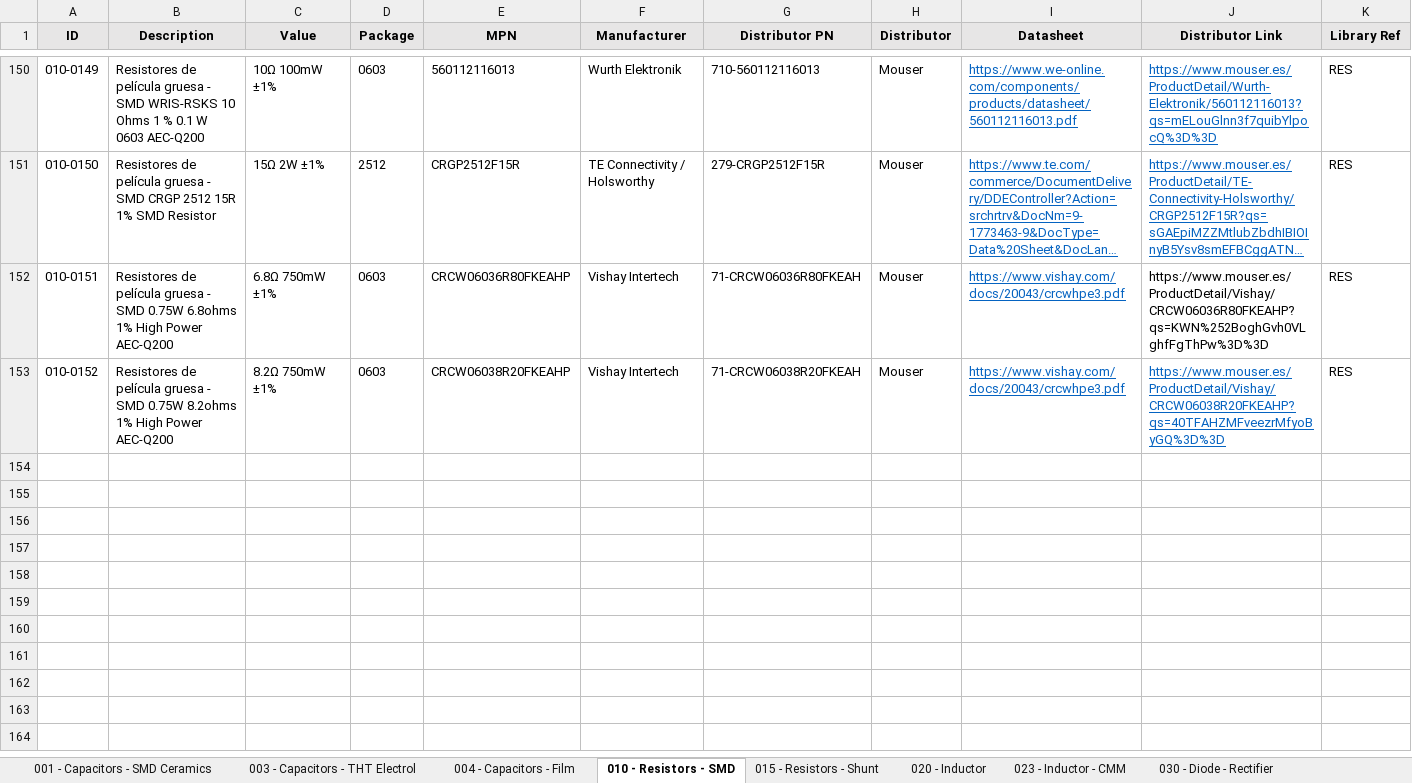
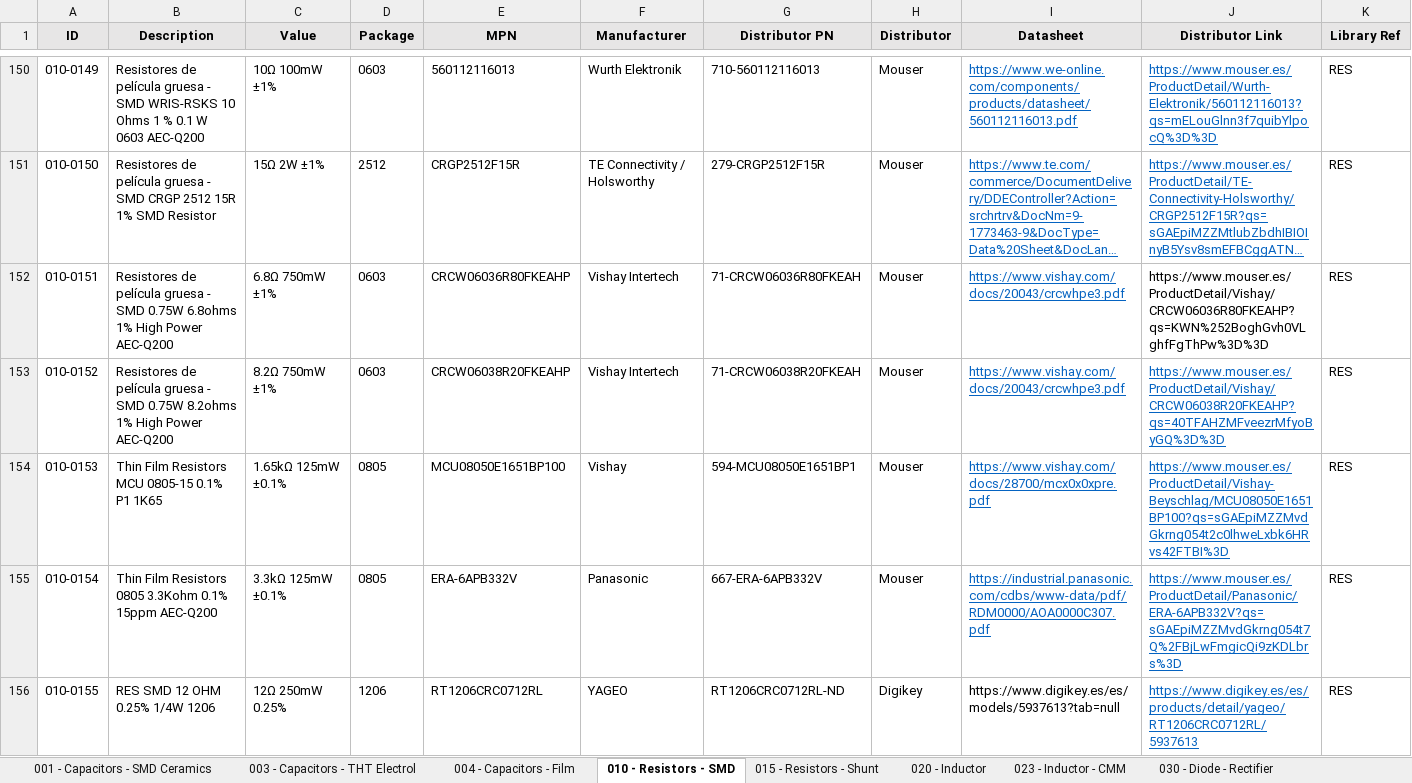
Before and after one commit to Gustavo-Gago/LIB, an Excel workbook: eUSR_Database.xlsx, sheet 010 - Resistors - SMD, drawn as a sheet; only a part is shown, gaps mark what is left out; long unchanged cells end in …; values as stored, in another font and other column widths than the file's, no borders; rows hold the shown columns only; the diff names each change by its address in the sheet, - before the commit and + after, or states it on an @@ line.

```diff
--- a/eUSR_Database.xlsx (sheet 010 - Resistors - SMD)
+++ b/eUSR_Database.xlsx (sheet 010 - Resistors - SMD)
+row 154: 010-0153 | Thin Film Resistors MCU 0805-15 0.1% P1 1K65 | 1.65kΩ 125mW ±0.1% | 0805 | MCU08050E1651BP100 | Vishay | 594-MCU08050E1651BP1 | Mouser | https://www.vishay.com/docs/28700/mcx0x0xpre.pdf | https://www.mouser.es/ProductDetail/Vishay-Beyschlag/MCU08050E1651BP100?qs=sGAEpiMZZMvdGkrng054t2c0lhweLxbk6HRvs42FTBI%3D | RES
+row 155: 010-0154 | Thin Film Resistors 0805 3.3Kohm 0.1% 15ppm AEC-Q200 | 3.3kΩ 125mW ±0.1% | 0805 | ERA-6APB332V | Panasonic | 667-ERA-6APB332V | Mouser | https://industrial.panasonic.com/cdbs/www-data/pdf/RDM0000/AOA0000C307.pdf | https://www.mouser.es/ProductDetail/Panasonic/ERA-6APB332V?qs=sGAEpiMZZMvdGkrng054t7Q%2FBjLwFmgicQi9zKDLbrs%3D | RES
+row 156: 010-0155 | RES SMD 12 OHM 0.25% 1/4W 1206 | 12Ω 250mW 0.25% | 1206 | RT1206CRC0712RL | YAGEO | RT1206CRC0712RL-ND | Digikey | https://www.digikey.es/es/models/5937613?tab=null | https://www.digikey.es/es/products/detail/yageo/RT1206CRC0712RL/5937613 | RES
```
Also changed, not shown: 1 other file.
